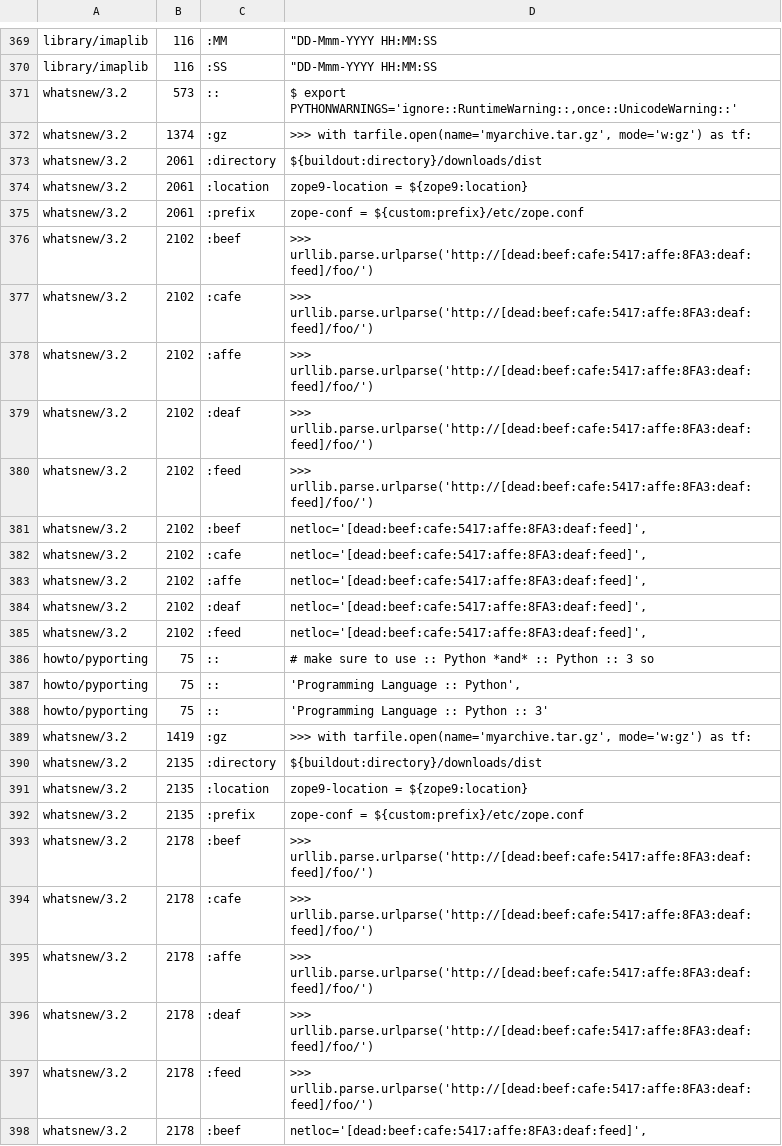
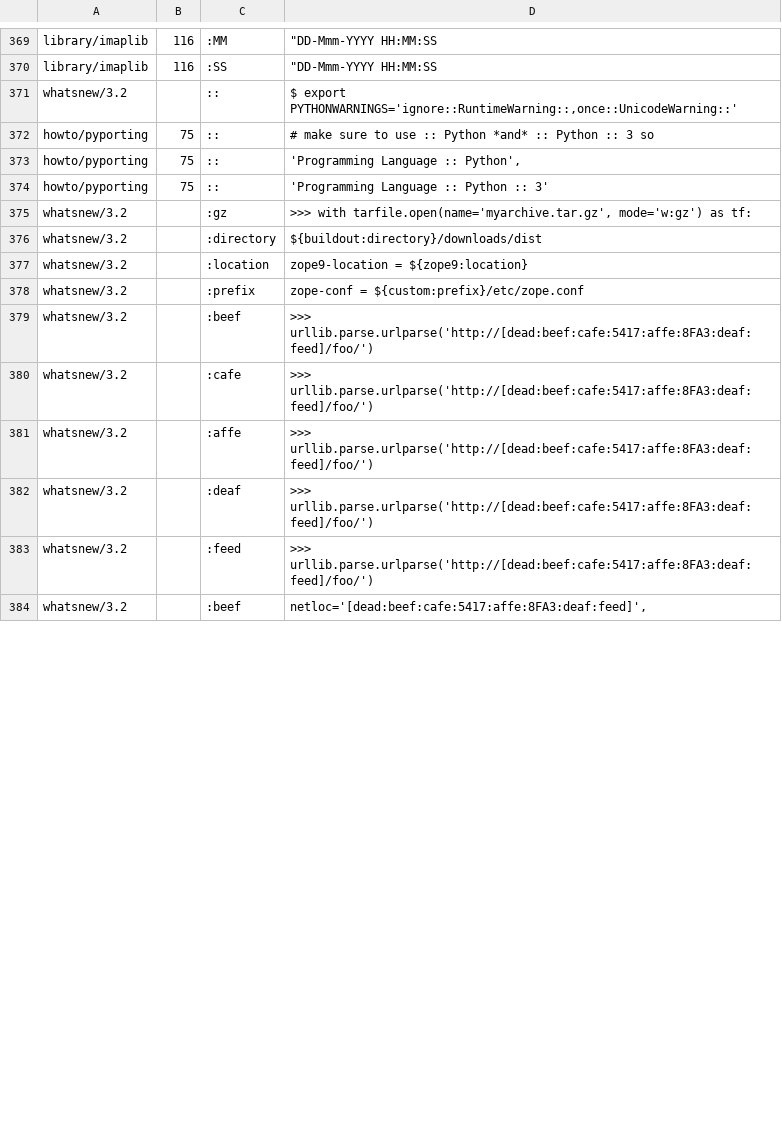
Before and after one commit to Elgamal1b/cpython, a CSV file: Doc/tools/sphinxext/susp-ignored.csv, drawn as a sheet; only a part is shown, gaps mark what is left out; the diff covers the shown part only.

```diff
--- a/Doc/tools/sphinxext/susp-ignored.csv
+++ b/Doc/tools/sphinxext/susp-ignored.csv
@@ -370,17 +370,3 @@ library/imaplib,116,:MM,"""DD-Mmm-YYYY HH:MM:SS"
 library/imaplib,116,:SS,"""DD-Mmm-YYYY HH:MM:SS"
-whatsnew/3.2,573,::,"$ export PYTHONWARNINGS='ignore::RuntimeWarning::,once::UnicodeWarning::'"
-whatsnew/3.2,1374,:gz,">>> with tarfile.open(name='myarchive.tar.gz', mode='w:gz') as tf:"
-whatsnew/3.2,2061,:directory,${buildout:directory}/downloads/dist
-whatsnew/3.2,2061,:location,zope9-location = ${zope9:location}
-whatsnew/3.2,2061,:prefix,zope-conf = ${custom:prefix}/etc/zope.conf
-whatsnew/3.2,2102,:beef,>>> urllib.parse.urlparse('http://[dead:beef:cafe:5417:affe:8FA3:deaf:feed]/foo/')
-whatsnew/3.2,2102,:cafe,>>> urllib.parse.urlparse('http://[dead:beef:cafe:5417:affe:8FA3:deaf:feed]/foo/')
-whatsnew/3.2,2102,:affe,>>> urllib.parse.urlparse('http://[dead:beef:cafe:5417:affe:8FA3:deaf:feed]/foo/')
-whatsnew/3.2,2102,:deaf,>>> urllib.parse.urlparse('http://[dead:beef:cafe:5417:affe:8FA3:deaf:feed]/foo/')
-whatsnew/3.2,2102,:feed,>>> urllib.parse.urlparse('http://[dead:beef:cafe:5417:affe:8FA3:deaf:feed]/foo/')
-whatsnew/3.2,2102,:beef,"netloc='[dead:beef:cafe:5417:affe:8FA3:deaf:feed]',"
-whatsnew/3.2,2102,:cafe,"netloc='[dead:beef:cafe:5417:affe:8FA3:deaf:feed]',"
-whatsnew/3.2,2102,:affe,"netloc='[dead:beef:cafe:5417:affe:8FA3:deaf:feed]',"
-whatsnew/3.2,2102,:deaf,"netloc='[dead:beef:cafe:5417:affe:8FA3:deaf:feed]',"
-whatsnew/3.2,2102,:feed,"netloc='[dead:beef:cafe:5417:affe:8FA3:deaf:feed]',"
+whatsnew/3.2,,::,"$ export PYTHONWARNINGS='ignore::RuntimeWarning::,once::UnicodeWarning::'"
 howto/pyporting,75,::,# make sure to use :: Python *and* :: Python :: 3 so
@@ -388,11 +374,11 @@ howto/pyporting,75,::,"'Programming Language :: Python',"
 howto/pyporting,75,::,'Programming Language :: Python :: 3'
-whatsnew/3.2,1419,:gz,">>> with tarfile.open(name='myarchive.tar.gz', mode='w:gz') as tf:"
-whatsnew/3.2,2135,:directory,${buildout:directory}/downloads/dist
-whatsnew/3.2,2135,:location,zope9-location = ${zope9:location}
-whatsnew/3.2,2135,:prefix,zope-conf = ${custom:prefix}/etc/zope.conf
-whatsnew/3.2,2178,:beef,>>> urllib.parse.urlparse('http://[dead:beef:cafe:5417:affe:8FA3:deaf:feed]/foo/')
-whatsnew/3.2,2178,:cafe,>>> urllib.parse.urlparse('http://[dead:beef:cafe:5417:affe:8FA3:deaf:feed]/foo/')
-whatsnew/3.2,2178,:affe,>>> urllib.parse.urlparse('http://[dead:beef:cafe:5417:affe:8FA3:deaf:feed]/foo/')
-whatsnew/3.2,2178,:deaf,>>> urllib.parse.urlparse('http://[dead:beef:cafe:5417:affe:8FA3:deaf:feed]/foo/')
-whatsnew/3.2,2178,:feed,>>> urllib.parse.urlparse('http://[dead:beef:cafe:5417:affe:8FA3:deaf:feed]/foo/')
-whatsnew/3.2,2178,:beef,"netloc='[dead:beef:cafe:5417:affe:8FA3:deaf:feed]',"
+whatsnew/3.2,,:gz,">>> with tarfile.open(name='myarchive.tar.gz', mode='w:gz') as tf:"
+whatsnew/3.2,,:directory,${buildout:directory}/downloads/dist
+whatsnew/3.2,,:location,zope9-location = ${zope9:location}
+whatsnew/3.2,,:prefix,zope-conf = ${custom:prefix}/etc/zope.conf
+whatsnew/3.2,,:beef,>>> urllib.parse.urlparse('http://[dead:beef:cafe:5417:affe:8FA3:deaf:feed]/foo/')
+whatsnew/3.2,,:cafe,>>> urllib.parse.urlparse('http://[dead:beef:cafe:5417:affe:8FA3:deaf:feed]/foo/')
+whatsnew/3.2,,:affe,>>> urllib.parse.urlparse('http://[dead:beef:cafe:5417:affe:8FA3:deaf:feed]/foo/')
+whatsnew/3.2,,:deaf,>>> urllib.parse.urlparse('http://[dead:beef:cafe:5417:affe:8FA3:deaf:feed]/foo/')
+whatsnew/3.2,,:feed,>>> urllib.parse.urlparse('http://[dead:beef:cafe:5417:affe:8FA3:deaf:feed]/foo/')
+whatsnew/3.2,,:beef,"netloc='[dead:beef:cafe:5417:affe:8FA3:deaf:feed]',"
```
Also changed, not shown: 4 edited cells elsewhere in this file, 1 other file.
